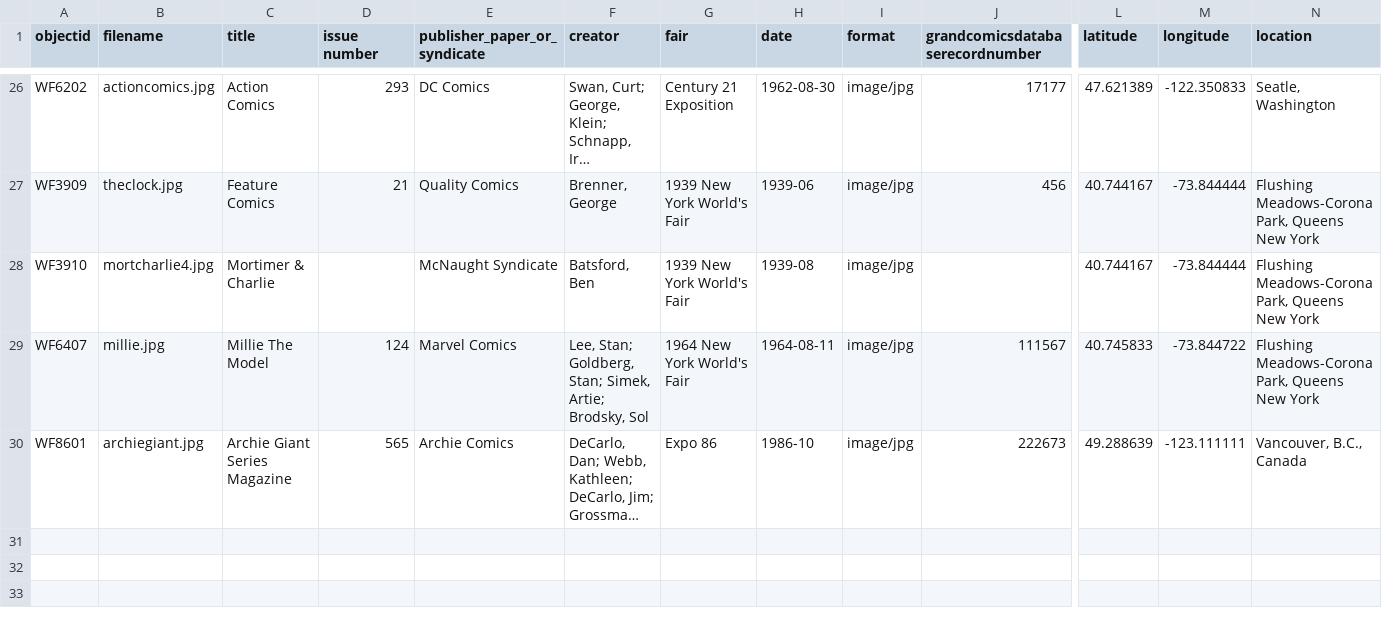
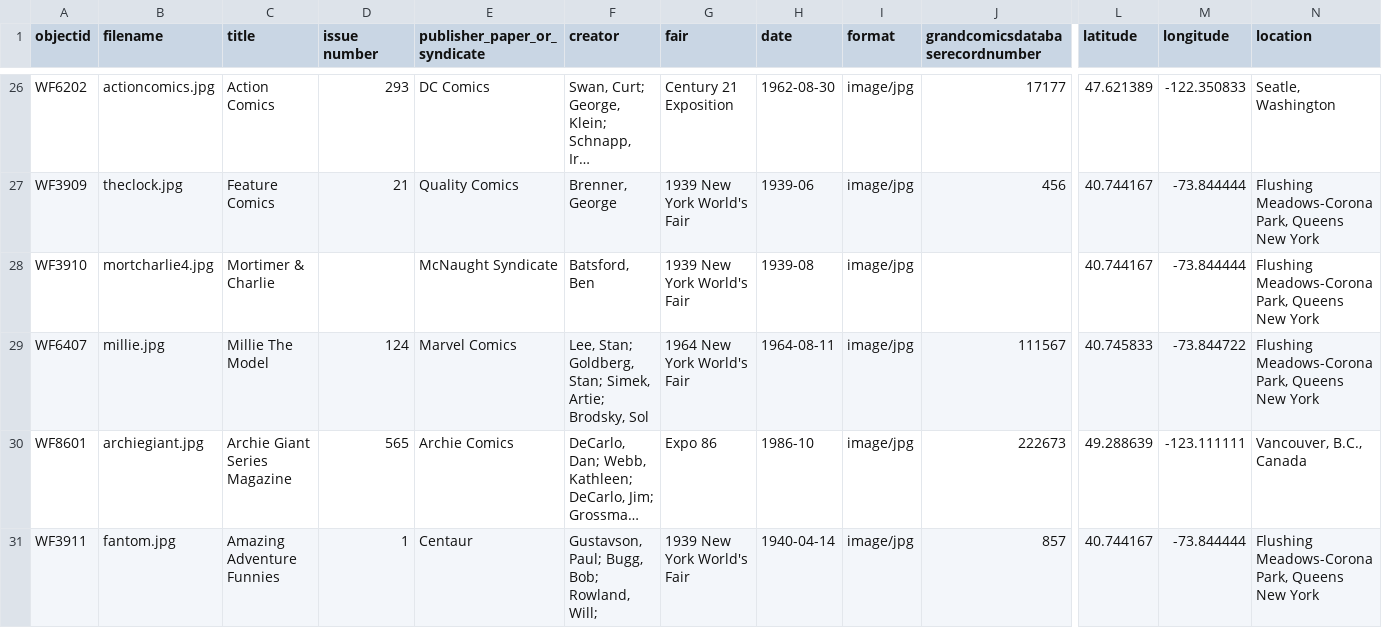
Before and after one commit to kjspies/worldsfaircomics, a CSV file: _data/worldfair.csv, drawn as a sheet; only a part is shown, gaps mark what is left out; long unchanged cells end in …; rows hold the shown columns only; the diff names each change by its address in the sheet, - before the commit and + after, or states it on an @@ line.

Commit message:
Add files via upload

```diff
--- a/_data/worldfair.csv
+++ b/_data/worldfair.csv
+row 31: WF3911 | fantom.jpg | Amazing Adventure Funnies | 1 | Centaur | Gustavson, Paul; Bugg, Bob; Rowland, Will; | 1939 New York World's Fair | 1940-04-14 | image/jpg | 857 | 40.744167 | -73.844444 | Flushing Meadows-Corona Park, Queens New York
```
